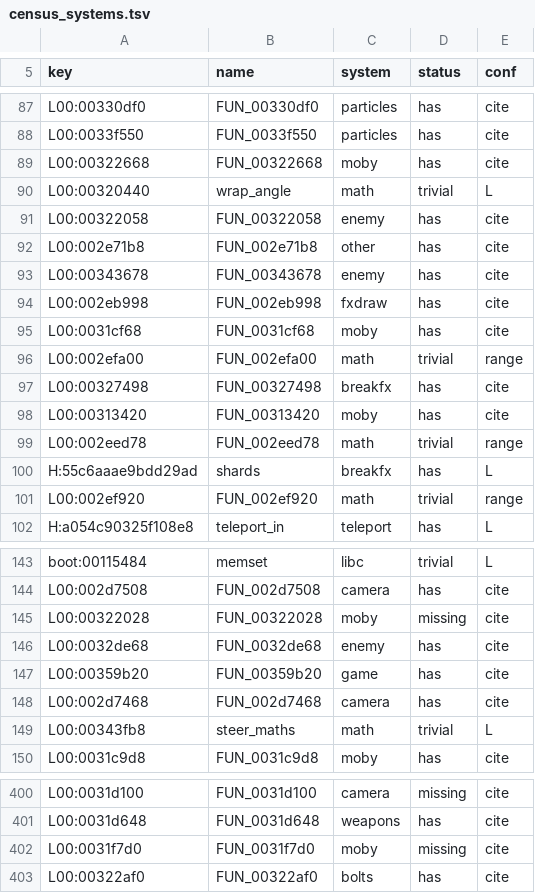
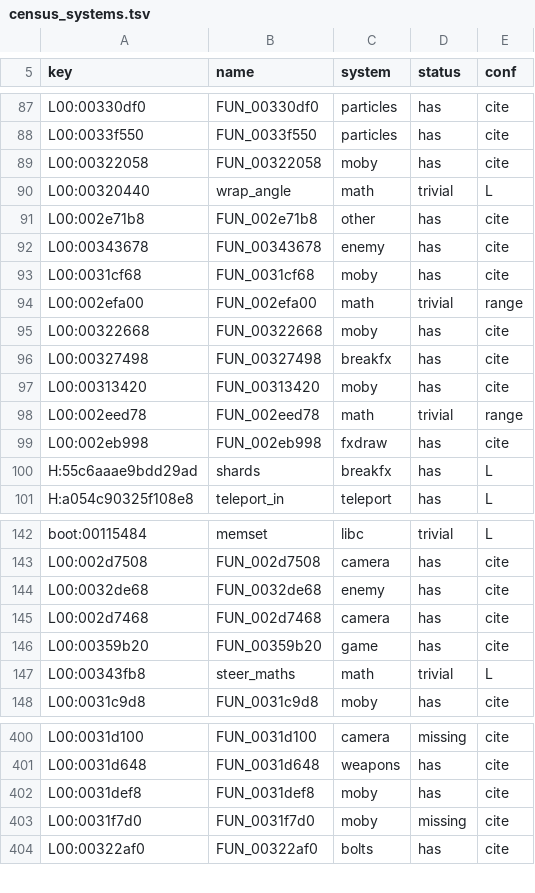
Before and after one commit to re-rac/rerac2, a TSV file: tools/ghidra/names/census_systems.tsv, drawn as a sheet; only a part is shown, gaps mark what is left out; the diff covers the shown part only.

```diff
--- a/tools/ghidra/names/census_systems.tsv
+++ b/tools/ghidra/names/census_systems.tsv
@@ -88,10 +88,9 @@ L00:00330df0	FUN_00330df0	particles	has	cite
 L00:0033f550	FUN_0033f550	particles	has	cite
-L00:00322668	FUN_00322668	moby	has	cite
+L00:00322058	FUN_00322058	moby	has	cite
 L00:00320440	wrap_angle	math	trivial	L
-L00:00322058	FUN_00322058	enemy	has	cite
 L00:002e71b8	FUN_002e71b8	other	has	cite
 L00:00343678	FUN_00343678	enemy	has	cite
-L00:002eb998	FUN_002eb998	fxdraw	has	cite
 L00:0031cf68	FUN_0031cf68	moby	has	cite
 L00:002efa00	FUN_002efa00	math	trivial	range
+L00:00322668	FUN_00322668	moby	has	cite
 L00:00327498	FUN_00327498	breakfx	has	cite
@@ -99,4 +98,4 @@ L00:00313420	FUN_00313420	moby	has	cite
 L00:002eed78	FUN_002eed78	math	trivial	range
+L00:002eb998	FUN_002eb998	fxdraw	has	cite
 H:55c6aaae9bdd29ad	shards	breakfx	has	L
-L00:002ef920	FUN_002ef920	math	trivial	range
 H:a054c90325f108e8	teleport_in	teleport	has	L
@@ -144,6 +143,5 @@ boot:00115484	memset	libc	trivial	L
 L00:002d7508	FUN_002d7508	camera	has	cite
-L00:00322028	FUN_00322028	moby	missing	cite
 L00:0032de68	FUN_0032de68	enemy	has	cite
+L00:002d7468	FUN_002d7468	camera	has	cite
 L00:00359b20	FUN_00359b20	game	has	cite
-L00:002d7468	FUN_002d7468	camera	has	cite
 L00:00343fb8	steer_maths	math	trivial	L
@@ -401,2 +401,3 @@ L00:0031d100	FUN_0031d100	camera	missing	cite
 L00:0031d648	FUN_0031d648	weapons	has	cite
+L00:0031def8	FUN_0031def8	moby	has	cite
 L00:0031f7d0	FUN_0031f7d0	moby	missing	cite
```
Also changed, not shown: 1 added row, 24 moved rows and 6 edited cells elsewhere in this file, 4 other files.
